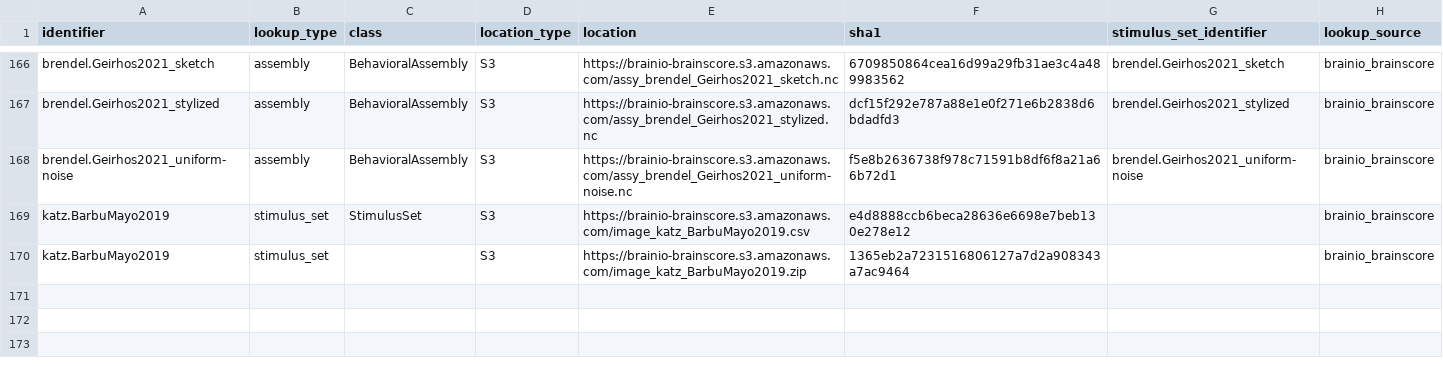
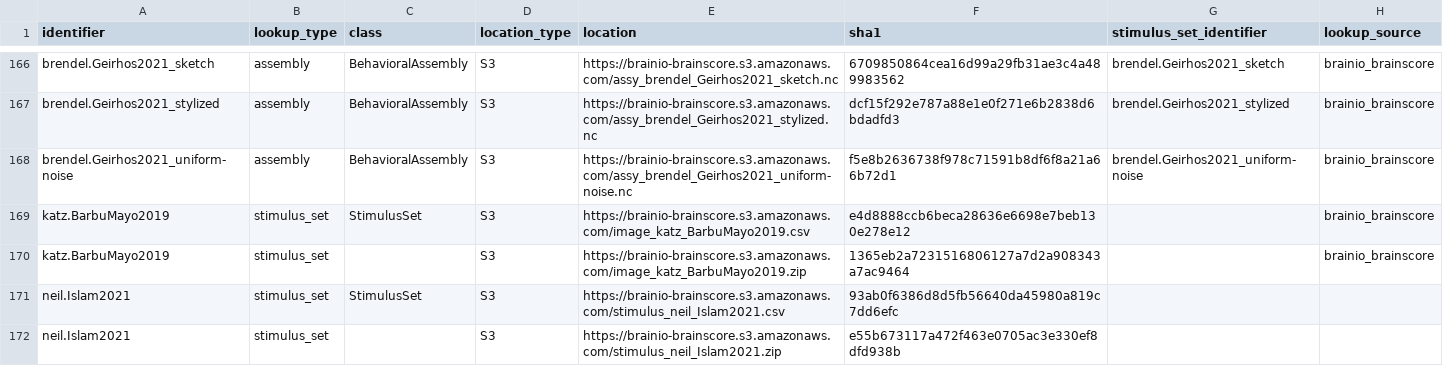
Before and after one commit to brain-score/vision, a CSV file: brainscore/lookup.csv, drawn as a sheet; only a part is shown, gaps mark what is left out.

Commit message:
Add lookup.csv entry for neil.Islam2021

```diff
--- a/brainscore/lookup.csv
+++ b/brainscore/lookup.csv
@@ -170 +170,3 @@ katz.BarbuMayo2019,stimulus_set,StimulusSet,S3,https://brainio-brainscore.s3.ama
 katz.BarbuMayo2019,stimulus_set,,S3,https://brainio-brainscore.s3.amazonaws.com/image_katz_BarbuMayo2019.zip,1365eb2a7231516806127a7d2a908343a7ac9464,,brainio_brainscore
+neil.Islam2021,stimulus_set,StimulusSet,S3,https://brainio-brainscore.s3.amazonaws.com/stimulus_neil_Islam2021.csv,93ab0f6386d8d5fb56640da45980a819c7dd6efc,,
+neil.Islam2021,stimulus_set,,S3,https://brainio-brainscore.s3.amazonaws.com/stimulus_neil_Islam2021.zip,e55b673117a472f463e0705ac3e330ef8dfd938b,,
```
